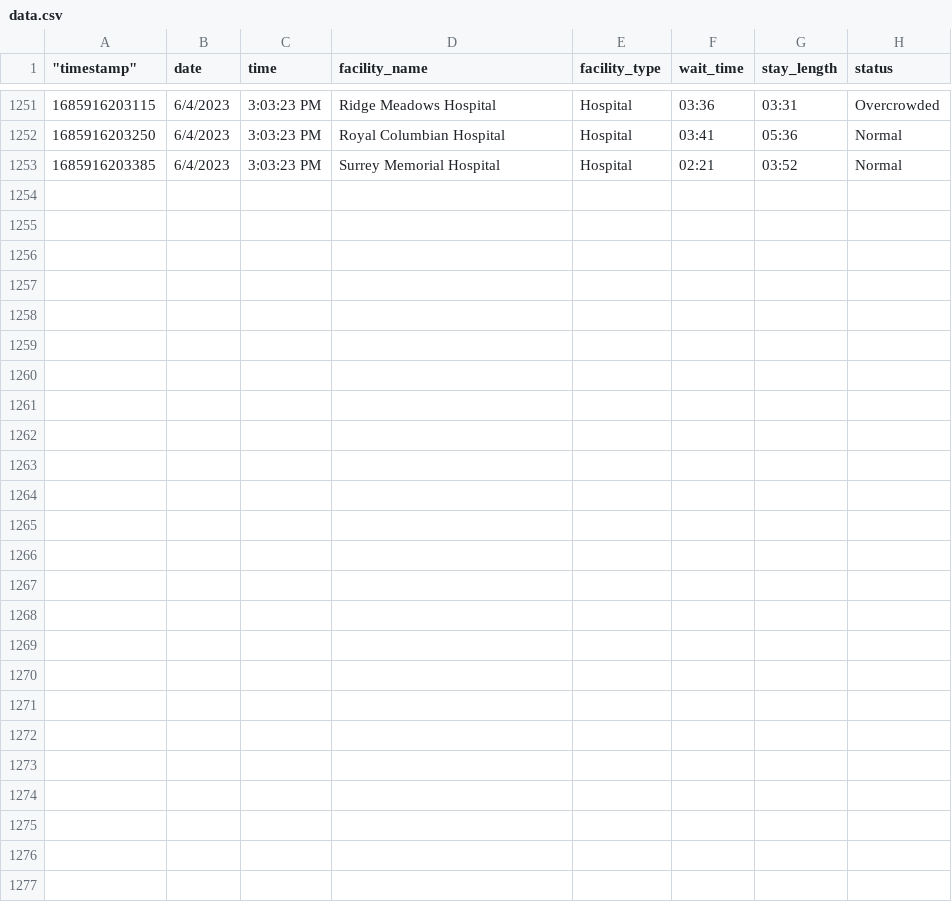
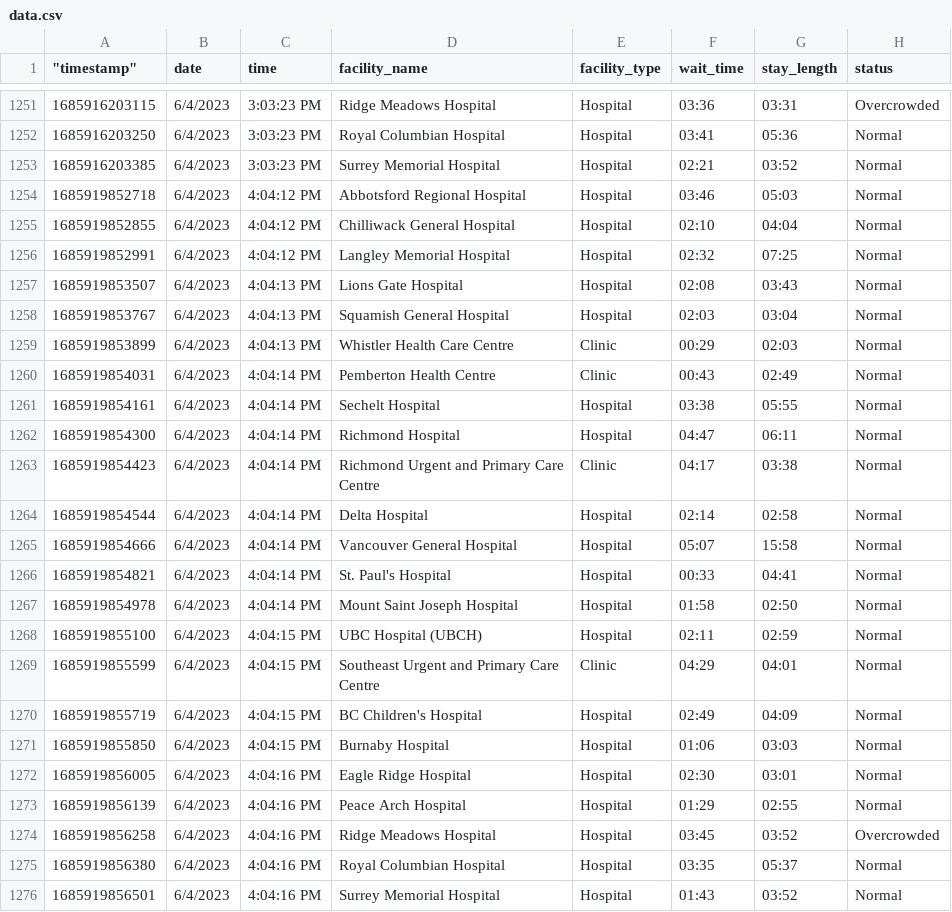
Before and after one commit to vs-postmedia/er-wait-time-scraper, a CSV file: data/data.csv, drawn as a sheet; only a part is shown, gaps mark what is left out; the diff names each change by its address in the sheet, - before the commit and + after, or states it on an @@ line.

```diff
--- a/data/data.csv
+++ b/data/data.csv
+row 1254: 1685919852718 | 6/4/2023 | 4:04:12 PM | Abbotsford Regional Hospital | Hospital | 03:46 | 05:03 | Normal
+row 1255: 1685919852855 | 6/4/2023 | 4:04:12 PM | Chilliwack General Hospital | Hospital | 02:10 | 04:04 | Normal
+row 1256: 1685919852991 | 6/4/2023 | 4:04:12 PM | Langley Memorial Hospital | Hospital | 02:32 | 07:25 | Normal
+row 1257: 1685919853507 | 6/4/2023 | 4:04:13 PM | Lions Gate Hospital | Hospital | 02:08 | 03:43 | Normal
+row 1258: 1685919853767 | 6/4/2023 | 4:04:13 PM | Squamish General Hospital | Hospital | 02:03 | 03:04 | Normal
+row 1259: 1685919853899 | 6/4/2023 | 4:04:13 PM | Whistler Health Care Centre | Clinic | 00:29 | 02:03 | Normal
+row 1260: 1685919854031 | 6/4/2023 | 4:04:14 PM | Pemberton Health Centre | Clinic | 00:43 | 02:49 | Normal
+row 1261: 1685919854161 | 6/4/2023 | 4:04:14 PM | Sechelt Hospital | Hospital | 03:38 | 05:55 | Normal
+row 1262: 1685919854300 | 6/4/2023 | 4:04:14 PM | Richmond Hospital | Hospital | 04:47 | 06:11 | Normal
+row 1263: 1685919854423 | 6/4/2023 | 4:04:14 PM | Richmond Urgent and Primary Care Centre | Clinic | 04:17 | 03:38 | Normal
+row 1264: 1685919854544 | 6/4/2023 | 4:04:14 PM | Delta Hospital | Hospital | 02:14 | 02:58 | Normal
+row 1265: 1685919854666 | 6/4/2023 | 4:04:14 PM | Vancouver General Hospital | Hospital | 05:07 | 15:58 | Normal
+row 1266: 1685919854821 | 6/4/2023 | 4:04:14 PM | St. Paul's Hospital | Hospital | 00:33 | 04:41 | Normal
+row 1267: 1685919854978 | 6/4/2023 | 4:04:14 PM | Mount Saint Joseph Hospital | Hospital | 01:58 | 02:50 | Normal
+row 1268: 1685919855100 | 6/4/2023 | 4:04:15 PM | UBC Hospital (UBCH) | Hospital | 02:11 | 02:59 | Normal
+row 1269: 1685919855599 | 6/4/2023 | 4:04:15 PM | Southeast Urgent and Primary Care Centre | Clinic | 04:29 | 04:01 | Normal
+row 1270: 1685919855719 | 6/4/2023 | 4:04:15 PM | BC Children's Hospital | Hospital | 02:49 | 04:09 | Normal
+row 1271: 1685919855850 | 6/4/2023 | 4:04:15 PM | Burnaby Hospital | Hospital | 01:06 | 03:03 | Normal
+row 1272: 1685919856005 | 6/4/2023 | 4:04:16 PM | Eagle Ridge Hospital | Hospital | 02:30 | 03:01 | Normal
+row 1273: 1685919856139 | 6/4/2023 | 4:04:16 PM | Peace Arch Hospital | Hospital | 01:29 | 02:55 | Normal
+row 1274: 1685919856258 | 6/4/2023 | 4:04:16 PM | Ridge Meadows Hospital | Hospital | 03:45 | 03:52 | Overcrowded
+row 1275: 1685919856380 | 6/4/2023 | 4:04:16 PM | Royal Columbian Hospital | Hospital | 03:35 | 05:37 | Normal
+row 1276: 1685919856501 | 6/4/2023 | 4:04:16 PM | Surrey Memorial Hospital | Hospital | 01:43 | 03:52 | Normal
```
